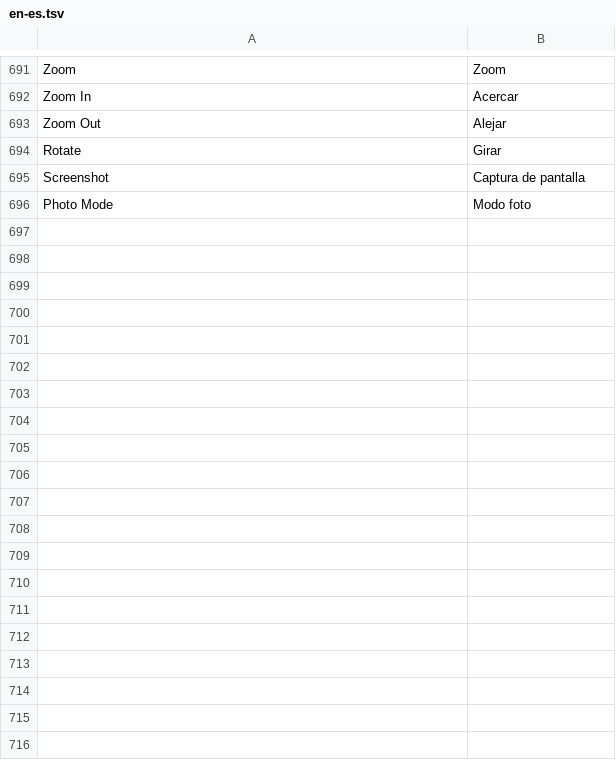
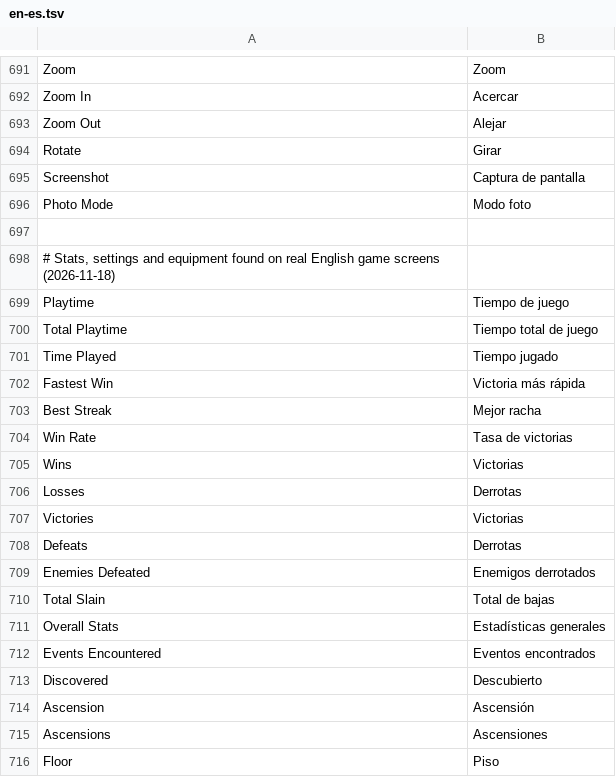
Before and after one commit to malnon-labs/lenslate, a TSV file: seeds/en-es.tsv, drawn as a sheet; only a part is shown, gaps mark what is left out; the diff covers the shown part only.

Commit message:
English -> Chinese: remove quickmt's web furniture, reject assistant replies, seed labels with numbers, grow en-zh/es/pt packs

```diff
--- a/seeds/en-es.tsv
+++ b/seeds/en-es.tsv
@@ -696 +696,21 @@ Screenshot	Captura de pantalla
 Photo Mode	Modo foto
+
+# Stats, settings and equipment found on real English game screens (2026-11-18)
+Playtime	Tiempo de juego
+Total Playtime	Tiempo total de juego
+Time Played	Tiempo jugado
+Fastest Win	Victoria más rápida
+Best Streak	Mejor racha
+Win Rate	Tasa de victorias
+Wins	Victorias
+Losses	Derrotas
+Victories	Victorias
+Defeats	Derrotas
+Enemies Defeated	Enemigos derrotados
+Total Slain	Total de bajas
+Overall Stats	Estadísticas generales
+Events Encountered	Eventos encontrados
+Discovered	Descubierto
+Ascension	Ascensión
+Ascensions	Ascensiones
+Floor	Piso
```
Also changed, not shown: 19 added rows elsewhere in this file, seeds/en-pt.tsv, seeds/en-zh.tsv, 3 other files.
